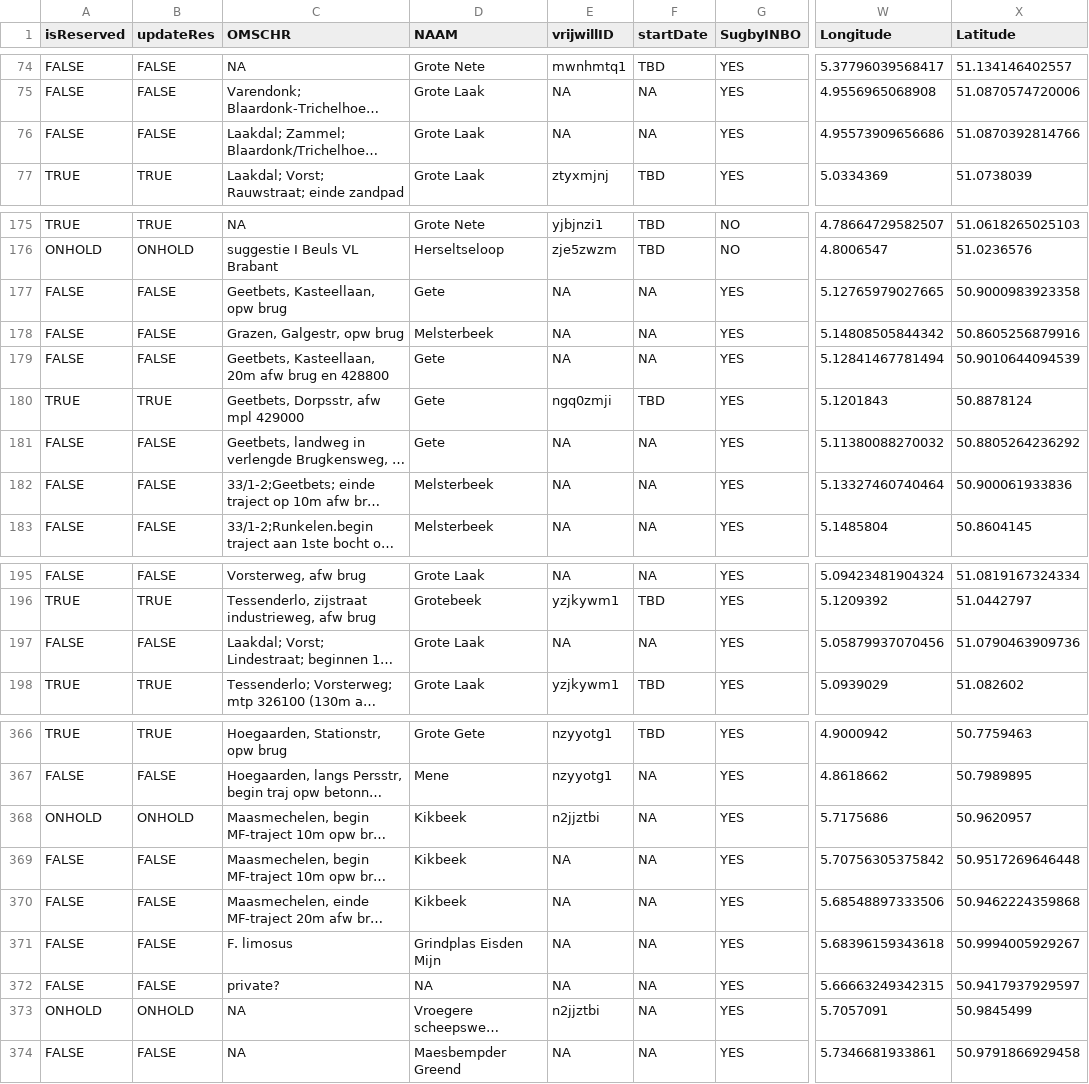
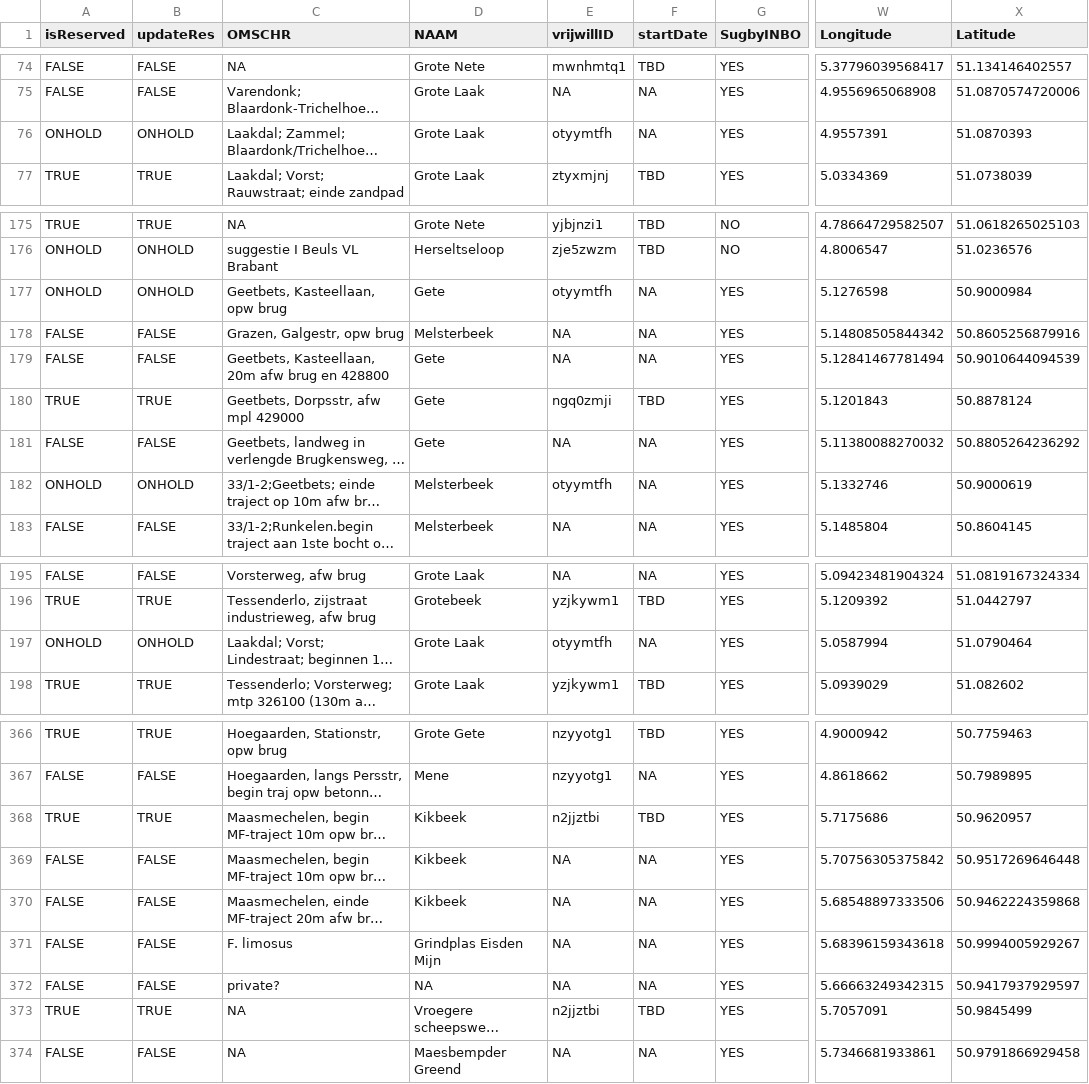
Before and after one commit to inbo/craywatch, a CSV file: R/data/output/localities_2025_updated.csv, drawn as a sheet; only a part is shown, gaps mark what is left out; long unchanged cells end in …; the diff names each change by its address in the sheet, - before the commit and + after, or states it on an @@ line.

```diff
--- a/R/data/output/localities_2025_updated.csv
+++ b/R/data/output/localities_2025_updated.csv
-A76 (isReserved): FALSE
+A76 (isReserved): ONHOLD
-B76 (updateRes): FALSE
+B76 (updateRes): ONHOLD
-E76 (vrijwillID): NA
+E76 (vrijwillID): otyymtfh
-W76 (Longitude): 4.95573909656686
+W76 (Longitude): 4.9557391
-X76 (Latitude): 51.0870392814766
+X76 (Latitude): 51.0870393
-A177 (isReserved): FALSE
+A177 (isReserved): ONHOLD
-B177 (updateRes): FALSE
+B177 (updateRes): ONHOLD
-E177 (vrijwillID): NA
+E177 (vrijwillID): otyymtfh
-W177 (Longitude): 5.12765979027665
+W177 (Longitude): 5.1276598
-X177 (Latitude): 50.9000983923358
+X177 (Latitude): 50.9000984
-A182 (isReserved): FALSE
+A182 (isReserved): ONHOLD
-B182 (updateRes): FALSE
+B182 (updateRes): ONHOLD
-E182 (vrijwillID): NA
+E182 (vrijwillID): otyymtfh
-W182 (Longitude): 5.13327460740464
+W182 (Longitude): 5.1332746
-X182 (Latitude): 50.900061933836
+X182 (Latitude): 50.9000619
-A197 (isReserved): FALSE
+A197 (isReserved): ONHOLD
-B197 (updateRes): FALSE
+B197 (updateRes): ONHOLD
-E197 (vrijwillID): NA
+E197 (vrijwillID): otyymtfh
-W197 (Longitude): 5.05879937070456
+W197 (Longitude): 5.0587994
-X197 (Latitude): 51.0790463909736
+X197 (Latitude): 51.0790464
-A368 (isReserved): ONHOLD
+A368 (isReserved): TRUE
-B368 (updateRes): ONHOLD
+B368 (updateRes): TRUE
-F368 (startDate): NA
+F368 (startDate): TBD
-A373 (isReserved): ONHOLD
+A373 (isReserved): TRUE
-B373 (updateRes): ONHOLD
+B373 (updateRes): TRUE
-F373 (startDate): NA
+F373 (startDate): TBD
```
Also changed, not shown: assets/localities.csv.
